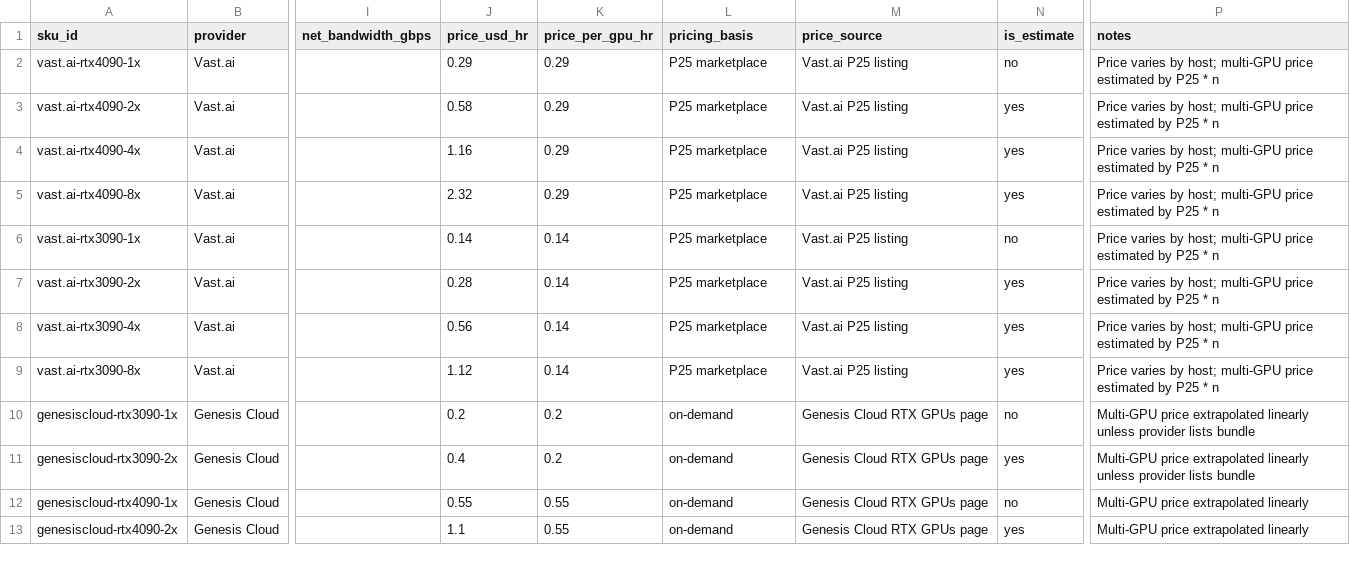
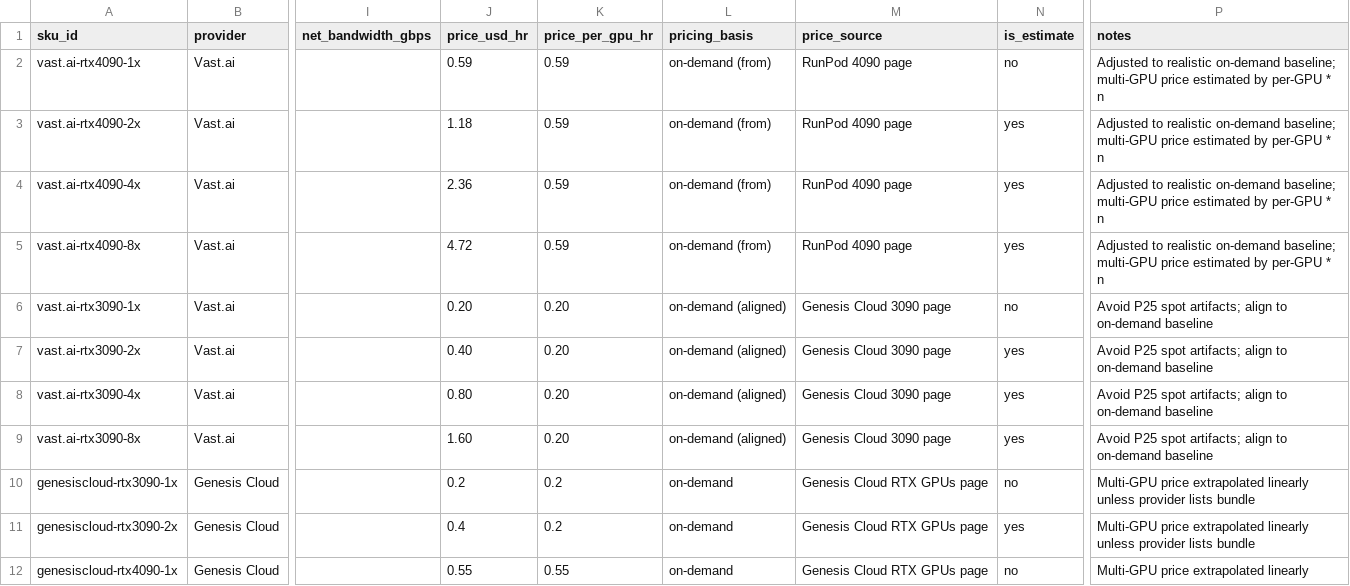
Before and after one commit to veighnsche/llama-orch, a CSV file: .business/financieelplan_NL_nl/.003-draft/inputs/operator/curated_gpu.csv, drawn as a sheet; only a part is shown, gaps mark what is left out; the shorter side is filled out with more unchanged rows; the diff names each change by its address in the sheet, - before the commit and + after, or states it on an @@ line.

```diff
--- a/.business/financieelplan_NL_nl/.003-draft/inputs/operator/curated_gpu.csv
+++ b/.business/financieelplan_NL_nl/.003-draft/inputs/operator/curated_gpu.csv
-J2 (price_usd_hr): 0.29
+J2 (price_usd_hr): 0.59
-K2:K5 (price_per_gpu_hr): 0.29
+K2:K5 (price_per_gpu_hr): 0.59
-L2:L5 (pricing_basis): P25 marketplace
+L2:L5 (pricing_basis): on-demand (from)
-M2:M5 (price_source): Vast.ai P25 listing
+M2:M5 (price_source): RunPod 4090 page
-P2:P5 (notes): Price varies by host; multi-GPU price estimated by P25 * n
+P2:P5 (notes): Adjusted to realistic on-demand baseline; multi-GPU price estimated by per-GPU * n
-J3 (price_usd_hr): 0.58
+J3 (price_usd_hr): 1.18
-J4 (price_usd_hr): 1.16
+J4 (price_usd_hr): 2.36
-J5 (price_usd_hr): 2.32
+J5 (price_usd_hr): 4.72
-J6 (price_usd_hr): 0.14
+J6 (price_usd_hr): 0.20
-K6:K9 (price_per_gpu_hr): 0.14
+K6:K9 (price_per_gpu_hr): 0.20
-L6:L9 (pricing_basis): P25 marketplace
+L6:L9 (pricing_basis): on-demand (aligned)
-M6:M9 (price_source): Vast.ai P25 listing
+M6:M9 (price_source): Genesis Cloud 3090 page
-P6:P9 (notes): Price varies by host; multi-GPU price estimated by P25 * n
+P6:P9 (notes): Avoid P25 spot artifacts; align to on-demand baseline
-J7 (price_usd_hr): 0.28
+J7 (price_usd_hr): 0.40
-J8 (price_usd_hr): 0.56
+J8 (price_usd_hr): 0.80
-J9 (price_usd_hr): 1.12
+J9 (price_usd_hr): 1.60
```
Also changed, not shown: 10 other files.
